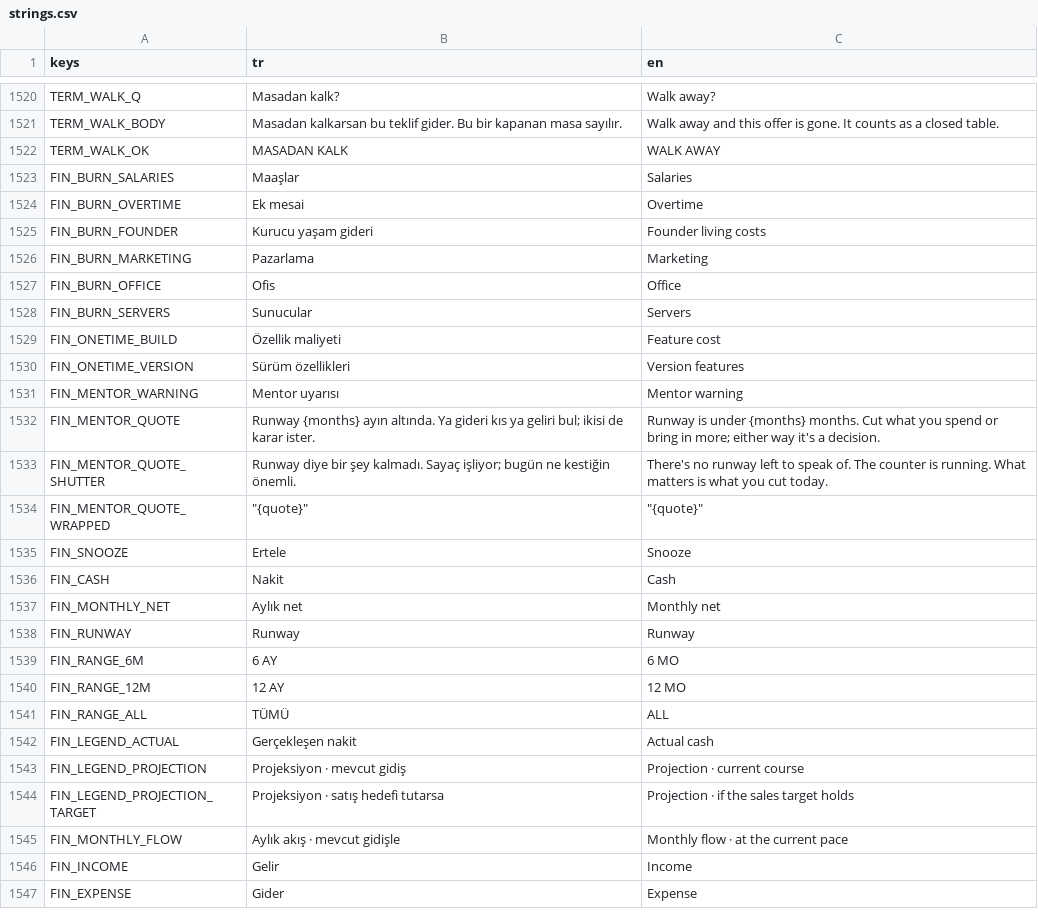
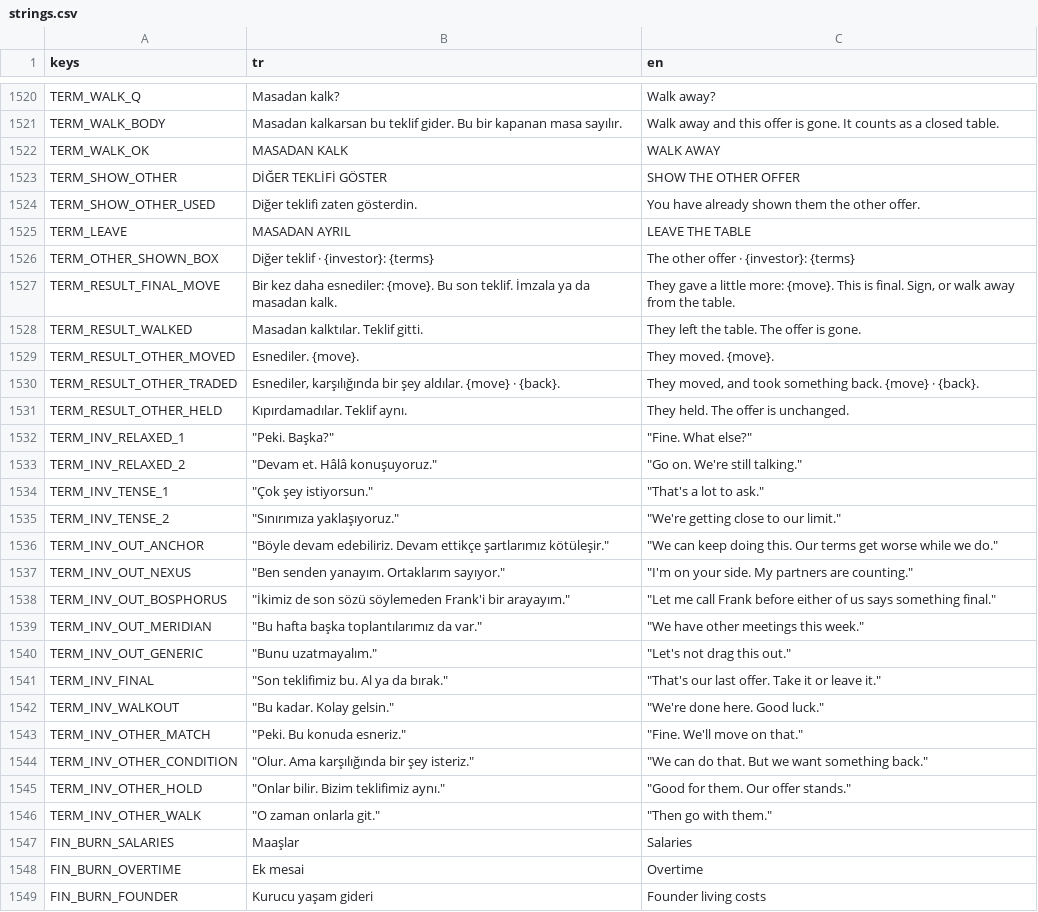
Before and after one commit to erdem1v/projectunicorn, a CSV file: project-unicorn/localization/strings.csv, drawn as a sheet; only a part is shown, gaps mark what is left out; the shorter side is filled out with more unchanged rows; the diff covers the shown part only.

```diff
--- a/project-unicorn/localization/strings.csv
+++ b/project-unicorn/localization/strings.csv
@@ -1630,2 +1630,26 @@ TERM_WALK_BODY,Masadan kalkarsan bu teklif gider. Bu bir kapanan masa sayılır.
 TERM_WALK_OK,MASADAN KALK,WALK AWAY
+TERM_SHOW_OTHER,DİĞER TEKLİFİ GÖSTER,SHOW THE OTHER OFFER
+TERM_SHOW_OTHER_USED,Diğer teklifi zaten gösterdin.,You have already shown them the other offer.
+TERM_LEAVE,MASADAN AYRIL,LEAVE THE TABLE
+TERM_OTHER_SHOWN_BOX,Diğer teklif · {investor}: {terms},The other offer · {investor}: {terms}
+TERM_RESULT_FINAL_MOVE,Bir kez daha esnediler: {move}. Bu son teklif. İmzala ya da masadan kalk.,"They gave a little more: {move}. This is final. Sign, or walk away from the table."
+TERM_RESULT_WALKED,Masadan kalktılar. Teklif gitti.,They left the table. The offer is gone.
+TERM_RESULT_OTHER_MOVED,Esnediler. {move}.,They moved. {move}.
+TERM_RESULT_OTHER_TRADED,"Esnediler, karşılığında bir şey aldılar. {move} · {back}.","They moved, and took something back. {move} · {back}."
+TERM_RESULT_OTHER_HELD,Kıpırdamadılar. Teklif aynı.,They held. The offer is unchanged.
+TERM_INV_RELAXED_1,"""Peki. Başka?""","""Fine. What else?"""
+TERM_INV_RELAXED_2,"""Devam et. Hâlâ konuşuyoruz.""","""Go on. We're still talking."""
+TERM_INV_TENSE_1,"""Çok şey istiyorsun.""","""That's a lot to ask."""
+TERM_INV_TENSE_2,"""Sınırımıza yaklaşıyoruz.""","""We're getting close to our limit."""
+TERM_INV_OUT_ANCHOR,"""Böyle devam edebiliriz. Devam ettikçe şartlarımız kötüleşir.""","""We can keep doing this. Our terms get worse while we do."""
+TERM_INV_OUT_NEXUS,"""Ben senden yanayım. Ortaklarım sayıyor.""","""I'm on your side. My partners are counting."""
+TERM_INV_OUT_BOSPHORUS,"""İkimiz de son sözü söylemeden Frank'i bir arayayım.""","""Let me call Frank before either of us says something final."""
+TERM_INV_OUT_MERIDIAN,"""Bu hafta başka toplantılarımız da var.""","""We have other meetings this week."""
+TERM_INV_OUT_GENERIC,"""Bunu uzatmayalım.""","""Let's not drag this out."""
+TERM_INV_FINAL,"""Son teklifimiz bu. Al ya da bırak.""","""That's our last offer. Take it or leave it."""
+TERM_INV_WALKOUT,"""Bu kadar. Kolay gelsin.""","""We're done here. Good luck."""
+TERM_INV_OTHER_MATCH,"""Peki. Bu konuda esneriz.""","""Fine. We'll move on that."""
+TERM_INV_OTHER_CONDITION,"""Olur. Ama karşılığında bir şey isteriz.""","""We can do that. But we want something back."""
+TERM_INV_OTHER_HOLD,"""Onlar bilir. Bizim teklifimiz aynı.""","""Good for them. Our offer stands."""
+TERM_INV_OTHER_WALK,"""O zaman onlarla git.""","""Then go with them."""
 FIN_BURN_SALARIES,Maaşlar,Salaries
```
Also changed, not shown: 3 added rows elsewhere in this file, 6 other files.
